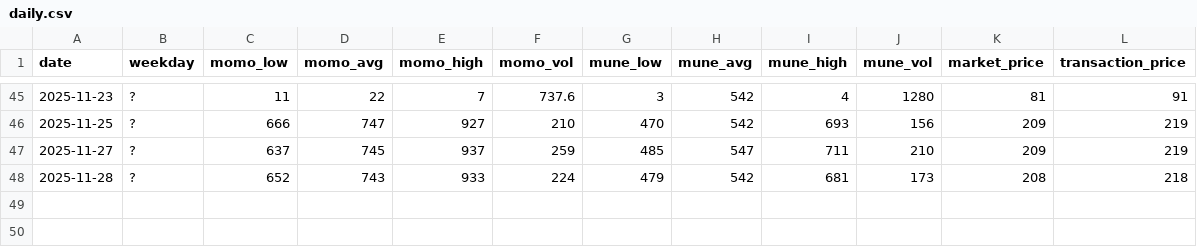
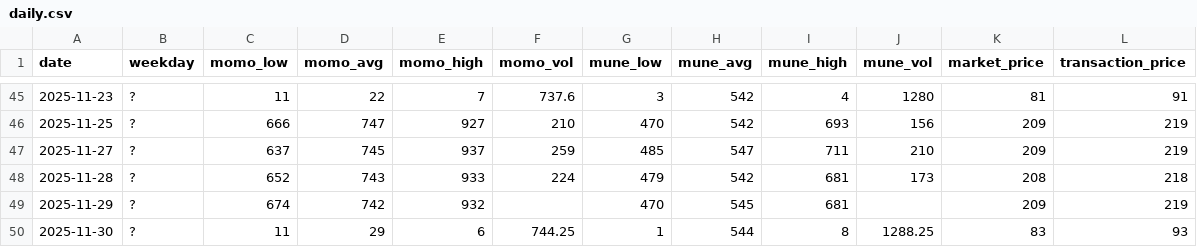
Before and after one commit to ricesan7/chicken-price, a CSV file: docs/data/daily.csv, drawn as a sheet; only a part is shown, gaps mark what is left out; the diff names each change by its address in the sheet, - before the commit and + after, or states it on an @@ line.

Commit message:
chore(data): update docs/data/daily.csv

```diff
--- a/docs/data/daily.csv
+++ b/docs/data/daily.csv
+row 49: 2025-11-29 | ? | 674 | 742 | 932 |  | 470 | 545 | 681 |  | 209 | 219
+row 50: 2025-11-30 | ? | 11 | 29 | 6 | 744.25 | 1 | 544 | 8 | 1288.25 | 83 | 93
```
